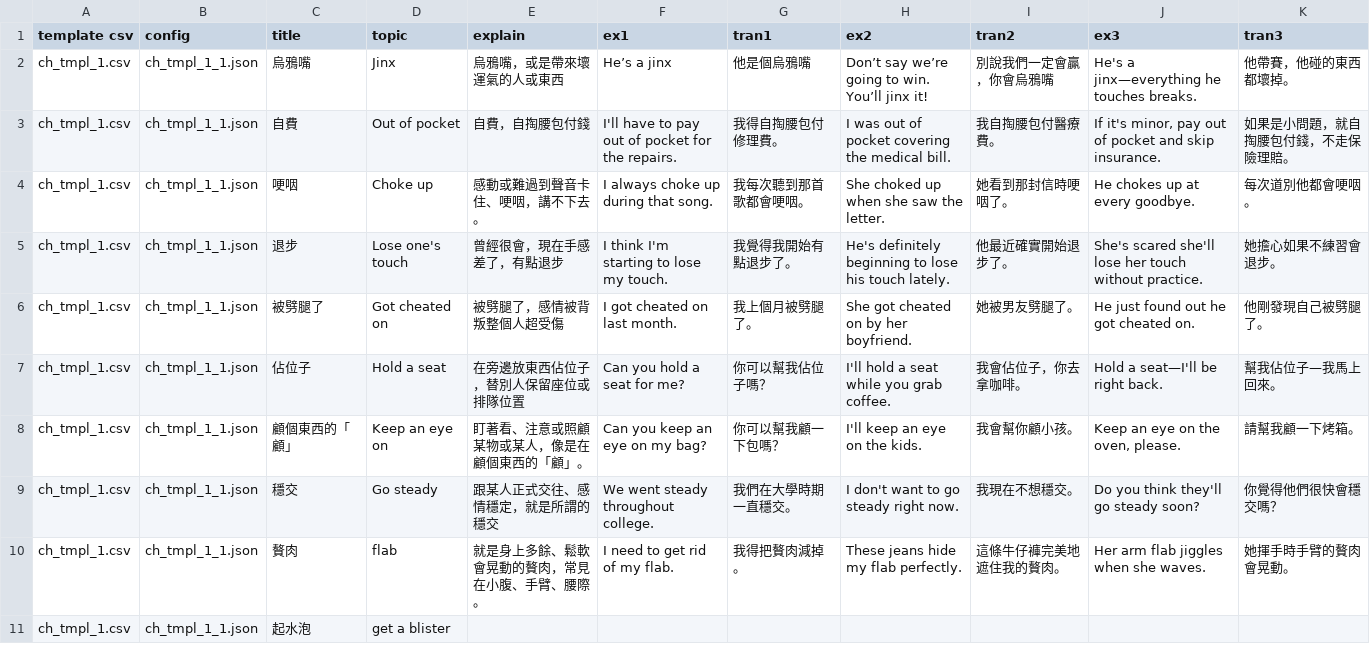
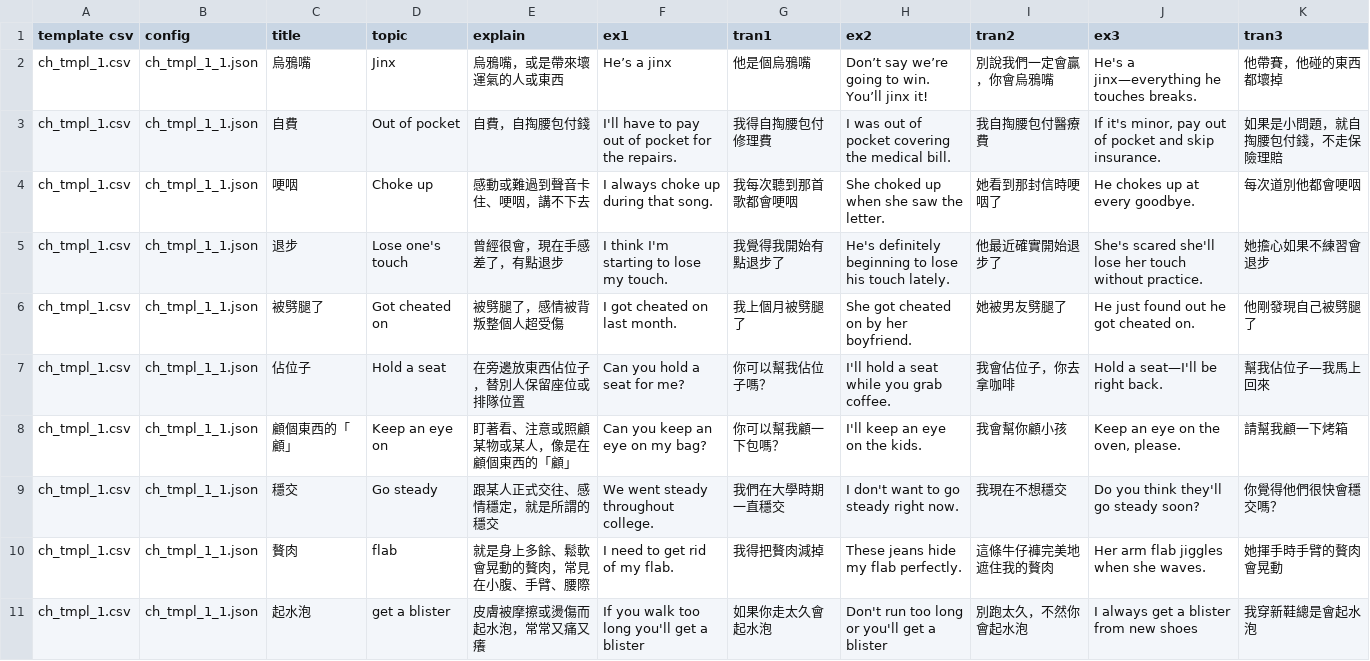
Before and after one commit to aaronlee86/reel, a CSV file: how_to_english.csv, drawn as a sheet; only a part is shown; the diff covers the shown part only.

```diff
--- a/how_to_english.csv
+++ b/how_to_english.csv
@@ -1,12 +1,12 @@
 template csv,config,title,topic,explain,ex1,tran1,ex2,tran2,ex3,tran3
-ch_tmpl_1.csv,ch_tmpl_1_1.json,烏鴉嘴,Jinx,烏鴉嘴，或是帶來壞運氣的人或東西,He’s a jinx,他是個烏鴉嘴,"Don’t say we’re going to win.
-You’ll jinx it!",別說我們一定會贏，你會烏鴉嘴,He's a jinx—everything he touches breaks.,他帶賽，他碰的東西都壞掉。
-ch_tmpl_1.csv,ch_tmpl_1_1.json,自費,Out of pocket,自費，自掏腰包付錢,I'll have to pay out of pocket for the repairs.,我得自掏腰包付修理費。,I was out of pocket covering the medical bill.,我自掏腰包付醫療費。,"If it's minor, pay out of pocket and skip insurance.",如果是小問題，就自掏腰包付錢，不走保險理賠。
-ch_tmpl_1.csv,ch_tmpl_1_1.json,哽咽,Choke up,感動或難過到聲音卡住、哽咽，講不下去。,I always choke up during that song.,我每次聽到那首歌都會哽咽。,She choked up when she saw the letter.,她看到那封信時哽咽了。,He chokes up at every goodbye.,每次道別他都會哽咽。
-ch_tmpl_1.csv,ch_tmpl_1_1.json,退步,Lose one's touch,曾經很會，現在手感差了，有點退步,I think I'm starting to lose my touch.,我覺得我開始有點退步了。,He's definitely beginning to lose his touch lately.,他最近確實開始退步了。,She's scared she'll lose her touch without practice.,她擔心如果不練習會退步。
-ch_tmpl_1.csv,ch_tmpl_1_1.json,被劈腿了,Got cheated on,被劈腿了，感情被背叛整個人超受傷,I got cheated on last month.,我上個月被劈腿了。,She got cheated on by her boyfriend.,她被男友劈腿了。,He just found out he got cheated on.,他剛發現自己被劈腿了。
-ch_tmpl_1.csv,ch_tmpl_1_1.json,佔位子,Hold a seat,在旁邊放東西佔位子，替別人保留座位或排隊位置,Can you hold a seat for me?,你可以幫我佔位子嗎？,I'll hold a seat while you grab coffee.,我會佔位子，你去拿咖啡。,Hold a seat—I'll be right back.,幫我佔位子—我馬上回來。
-ch_tmpl_1.csv,ch_tmpl_1_1.json,顧個東西的「顧」,Keep an eye on,盯著看、注意或照顧某物或某人，像是在顧個東西的「顧」。,Can you keep an eye on my bag?,你可以幫我顧一下包嗎？,I'll keep an eye on the kids.,我會幫你顧小孩。,"Keep an eye on the oven, please.",請幫我顧一下烤箱。
-ch_tmpl_1.csv,ch_tmpl_1_1.json,穩交,Go steady,跟某人正式交往、感情穩定，就是所謂的穩交,We went steady throughout college.,我們在大學時期一直穩交。,I don't want to go steady right now.,我現在不想穩交。,Do you think they'll go steady soon?,你覺得他們很快會穩交嗎？
-ch_tmpl_1.csv,ch_tmpl_1_1.json,贅肉,flab,就是身上多餘、鬆軟會晃動的贅肉，常見在小腹、手臂、腰際。,I need to get rid of my flab.,我得把贅肉減掉。,These jeans hide my flab perfectly.,這條牛仔褲完美地遮住我的贅肉。,Her arm flab jiggles when she waves.,她揮手時手臂的贅肉會晃動。
-ch_tmpl_1.csv,ch_tmpl_1_1.json,起水泡,get a blister,,,,,,,
+ch_tmpl_1.csv,ch_tmpl_1_1.json,烏鴉嘴,Jinx,烏鴉嘴，或是帶來壞運氣的人或東西,He’s a jinx,他是個烏鴉嘴,"Don’t say we’re going to win.
+You’ll jinx it!",別說我們一定會贏，你會烏鴉嘴,He's a jinx—everything he touches breaks.,他帶賽，他碰的東西都壞掉
+ch_tmpl_1.csv,ch_tmpl_1_1.json,自費,Out of pocket,自費，自掏腰包付錢,I'll have to pay out of pocket for the repairs.,我得自掏腰包付修理費,I was out of pocket covering the medical bill.,我自掏腰包付醫療費,"If it's minor, pay out of pocket and skip insurance.",如果是小問題，就自掏腰包付錢，不走保險理賠
+ch_tmpl_1.csv,ch_tmpl_1_1.json,哽咽,Choke up,感動或難過到聲音卡住、哽咽，講不下去,I always choke up during that song.,我每次聽到那首歌都會哽咽,She choked up when she saw the letter.,她看到那封信時哽咽了,He chokes up at every goodbye.,每次道別他都會哽咽
+ch_tmpl_1.csv,ch_tmpl_1_1.json,退步,Lose one's touch,曾經很會，現在手感差了，有點退步,I think I'm starting to lose my touch.,我覺得我開始有點退步了,He's definitely beginning to lose his touch lately.,他最近確實開始退步了,She's scared she'll lose her touch without practice.,她擔心如果不練習會退步
+ch_tmpl_1.csv,ch_tmpl_1_1.json,被劈腿了,Got cheated on,被劈腿了，感情被背叛整個人超受傷,I got cheated on last month.,我上個月被劈腿了,She got cheated on by her boyfriend.,她被男友劈腿了,He just found out he got cheated on.,他剛發現自己被劈腿了
+ch_tmpl_1.csv,ch_tmpl_1_1.json,佔位子,Hold a seat,在旁邊放東西佔位子，替別人保留座位或排隊位置,Can you hold a seat for me?,你可以幫我佔位子嗎？,I'll hold a seat while you grab coffee.,我會佔位子，你去拿咖啡,Hold a seat—I'll be right back.,幫我佔位子—我馬上回來
+ch_tmpl_1.csv,ch_tmpl_1_1.json,顧個東西的「顧」,Keep an eye on,盯著看、注意或照顧某物或某人，像是在顧個東西的「顧」,Can you keep an eye on my bag?,你可以幫我顧一下包嗎？,I'll keep an eye on the kids.,我會幫你顧小孩,"Keep an eye on the oven, please.",請幫我顧一下烤箱
+ch_tmpl_1.csv,ch_tmpl_1_1.json,穩交,Go steady,跟某人正式交往、感情穩定，就是所謂的穩交,We went steady throughout college.,我們在大學時期一直穩交,I don't want to go steady right now.,我現在不想穩交,Do you think they'll go steady soon?,你覺得他們很快會穩交嗎？
+ch_tmpl_1.csv,ch_tmpl_1_1.json,贅肉,flab,就是身上多餘、鬆軟會晃動的贅肉，常見在小腹、手臂、腰際,I need to get rid of my flab.,我得把贅肉減掉,These jeans hide my flab perfectly.,這條牛仔褲完美地遮住我的贅肉,Her arm flab jiggles when she waves.,她揮手時手臂的贅肉會晃動
+ch_tmpl_1.csv,ch_tmpl_1_1.json,起水泡,get a blister,皮膚被摩擦或燙傷而起水泡，常常又痛又癢,If you walk too long you'll get a blister,如果你走太久會起水泡,Don't run too long or you'll get a blister,別跑太久，不然你會起水泡,I always get a blister from new shoes,我穿新鞋總是會起水泡
```
Also changed, not shown: 4 edited cells elsewhere in this file, 1 other file.
